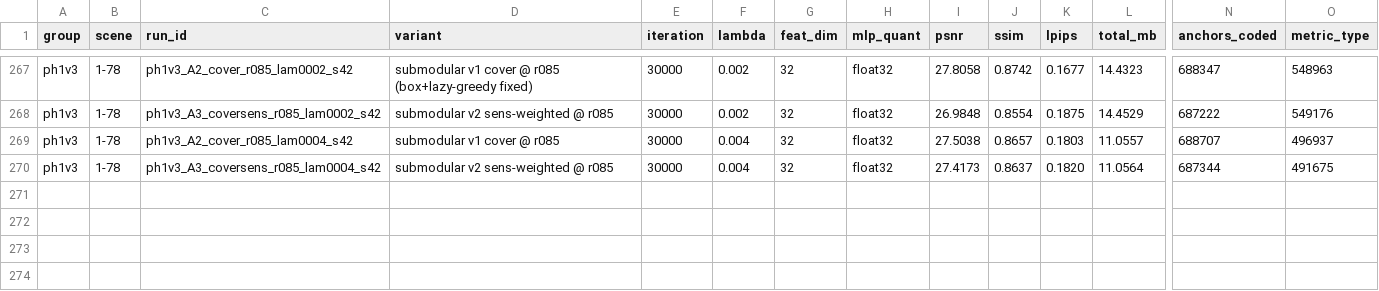
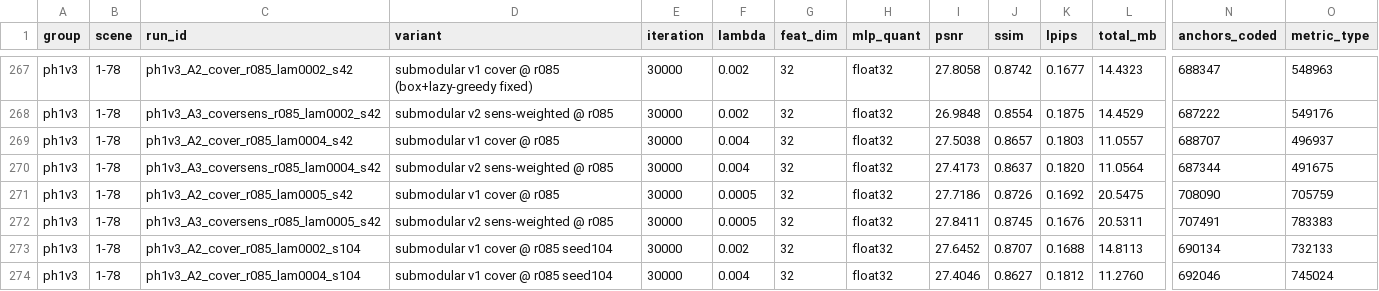
Before and after one commit to Gob1inBr0/DCCA-GS, a CSV file: docs/data/experiments.csv, drawn as a sheet; only a part is shown, gaps mark what is left out; rows hold the shown columns only; the diff names each change by its address in the sheet, - before the commit and + after, or states it on an @@ line.

Commit message:
exp: wave3 — A2 lam0005 +0.12dB/-0.9MB; A3 lam0005 +0.24dB (v2 helps loose budgets); s104 pairs with provider-dilution caveat

```diff
--- a/docs/data/experiments.csv
+++ b/docs/data/experiments.csv
+row 271: ph1v3 | 1-78 | ph1v3_A2_cover_r085_lam0005_s42 | submodular v1 cover @ r085 | 30000 | 0.0005 | 32 | float32 | 27.7186 | 0.8726 | 0.1692 | 20.5475 | 708090 | 705759
+row 272: ph1v3 | 1-78 | ph1v3_A3_coversens_r085_lam0005_s42 | submodular v2 sens-weighted @ r085 | 30000 | 0.0005 | 32 | float32 | 27.8411 | 0.8745 | 0.1676 | 20.5311 | 707491 | 783383
+row 273: ph1v3 | 1-78 | ph1v3_A2_cover_r085_lam0002_s104 | submodular v1 cover @ r085 seed104 | 30000 | 0.002 | 32 | float32 | 27.6452 | 0.8707 | 0.1688 | 14.8113 | 690134 | 732133
+row 274: ph1v3 | 1-78 | ph1v3_A2_cover_r085_lam0004_s104 | submodular v1 cover @ r085 seed104 | 30000 | 0.004 | 32 | float32 | 27.4046 | 0.8627 | 0.1812 | 11.2760 | 692046 | 745024
```
